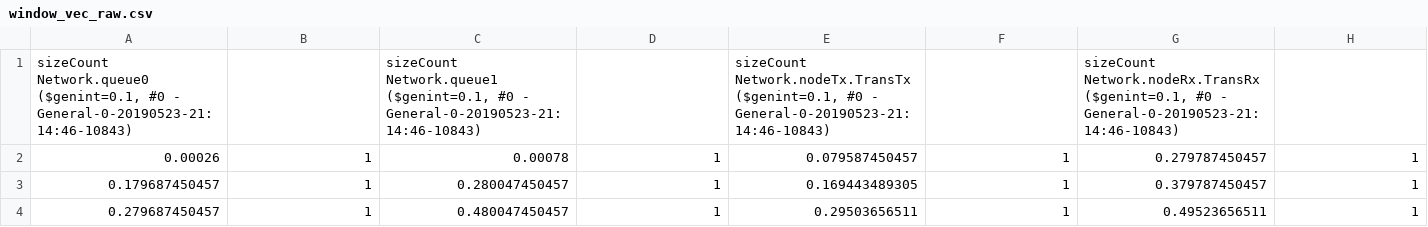
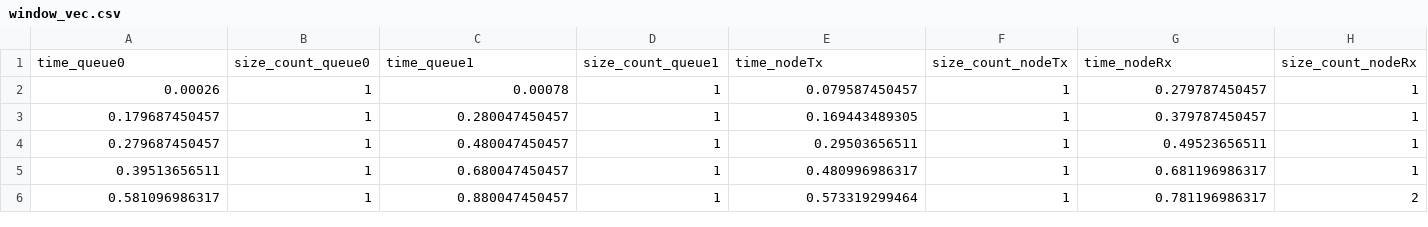
Before and after one commit to mauroeparis/redes19lab3g17, a CSV file: datasets/window_vec.csv (was datasets/window_vec_raw.csv), drawn as a sheet; only a part is shown; the shorter side is filled out with more unchanged rows; removed rows and columns are numbered as before the commit, all else as after; the diff names each change by its address in the sheet, - before the commit and + after, or states it on an @@ line.

Commit message:
window and window_vec formatted

```diff
--- a/datasets/window_vec_raw.csv
+++ b/datasets/window_vec.csv
-row 1: sizeCount Network.queue0 ($genint=0.1, #0 - General-0-20190523-21:14:46-10843) |  | sizeCount Network.queue1 ($genint=0.1, #0 - General-0-20190523-21:14:46-10843) |  | sizeCount Network.nodeTx.TransTx ($genint=0.1, #0 - General-0-20190523-21:14:46-10843) |  | sizeCount Network.nodeRx.TransRx ($genint=0.1, #0 - General-0-20190523-21:14:46-10843)
+row 1: time_queue0 | size_count_queue0 | time_queue1 | size_count_queue1 | time_nodeTx | size_count_nodeTx | time_nodeRx | size_count_nodeRx
```
Also changed, not shown: 2 other files.
